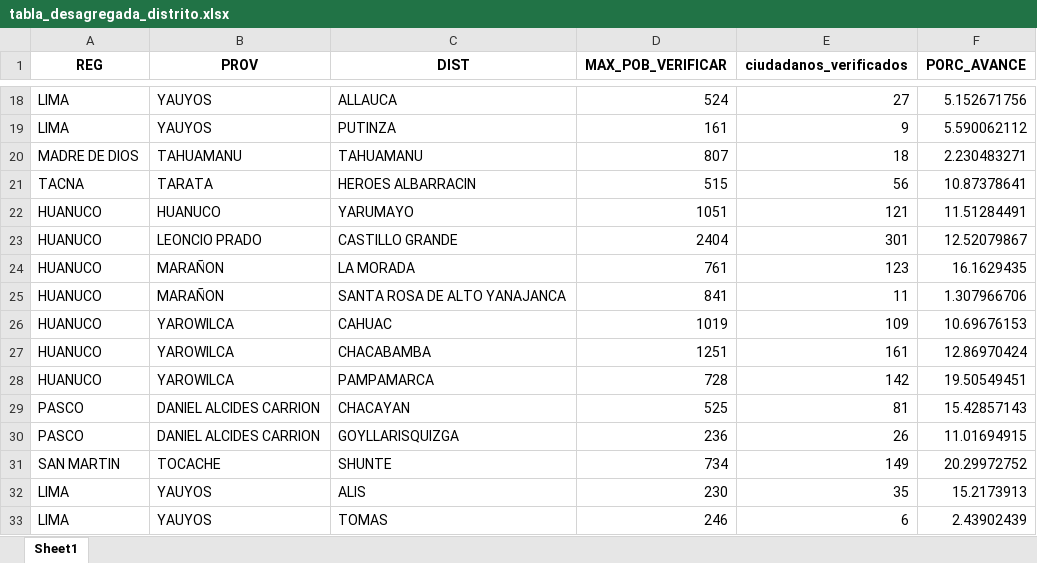
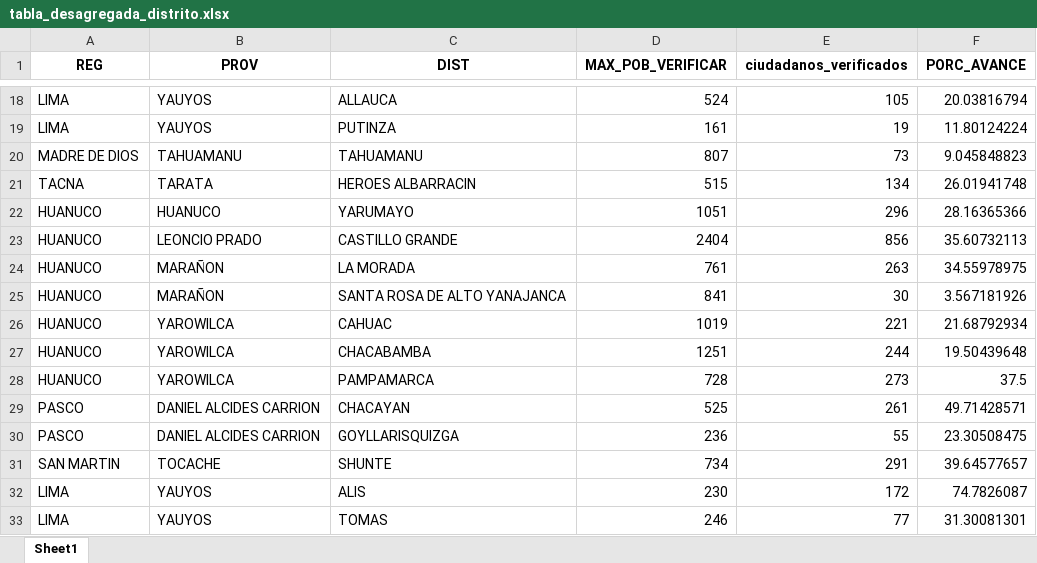
Before and after one commit to riegagabriel/VERIFICACION_DOMICILIARIA_RENIEC_2026, an Excel workbook: data/tabla_desagregada_distrito.xlsx, sheet Sheet1, drawn as a sheet; only a part is shown, gaps mark what is left out; values as stored, in another font and other column widths than the file's, no borders; the diff covers the shown part only; the diff names each change by its address in the sheet, - before the commit and + after, or states it on an @@ line.

```diff
--- a/data/tabla_desagregada_distrito.xlsx (sheet Sheet1)
+++ b/data/tabla_desagregada_distrito.xlsx (sheet Sheet1)
-E18 (ciudadanos_verificados): 27
+E18 (ciudadanos_verificados): 105
-F18 (PORC_AVANCE): 5.152671756
+F18 (PORC_AVANCE): 20.03816794
-E19 (ciudadanos_verificados): 9
+E19 (ciudadanos_verificados): 19
-F19 (PORC_AVANCE): 5.590062112
+F19 (PORC_AVANCE): 11.80124224
-E20 (ciudadanos_verificados): 18
+E20 (ciudadanos_verificados): 73
-F20 (PORC_AVANCE): 2.230483271
+F20 (PORC_AVANCE): 9.045848823
-E21 (ciudadanos_verificados): 56
+E21 (ciudadanos_verificados): 134
-F21 (PORC_AVANCE): 10.87378641
+F21 (PORC_AVANCE): 26.01941748
-E22 (ciudadanos_verificados): 121
+E22 (ciudadanos_verificados): 296
-F22 (PORC_AVANCE): 11.51284491
+F22 (PORC_AVANCE): 28.16365366
-E23 (ciudadanos_verificados): 301
+E23 (ciudadanos_verificados): 856
-F23 (PORC_AVANCE): 12.52079867
+F23 (PORC_AVANCE): 35.60732113
-E24 (ciudadanos_verificados): 123
+E24 (ciudadanos_verificados): 263
-F24 (PORC_AVANCE): 16.1629435
+F24 (PORC_AVANCE): 34.55978975
-E25 (ciudadanos_verificados): 11
+E25 (ciudadanos_verificados): 30
-F25 (PORC_AVANCE): 1.307966706
+F25 (PORC_AVANCE): 3.567181926
-E26 (ciudadanos_verificados): 109
+E26 (ciudadanos_verificados): 221
-F26 (PORC_AVANCE): 10.69676153
+F26 (PORC_AVANCE): 21.68792934
-E27 (ciudadanos_verificados): 161
+E27 (ciudadanos_verificados): 244
-F27 (PORC_AVANCE): 12.86970424
+F27 (PORC_AVANCE): 19.50439648
-E28 (ciudadanos_verificados): 142
+E28 (ciudadanos_verificados): 273
-F28 (PORC_AVANCE): 19.50549451
+F28 (PORC_AVANCE): 37.5
-E29 (ciudadanos_verificados): 81
+E29 (ciudadanos_verificados): 261
-F29 (PORC_AVANCE): 15.42857143
+F29 (PORC_AVANCE): 49.71428571
-E30 (ciudadanos_verificados): 26
+E30 (ciudadanos_verificados): 55
-F30 (PORC_AVANCE): 11.01694915
+F30 (PORC_AVANCE): 23.30508475
-E31 (ciudadanos_verificados): 149
+E31 (ciudadanos_verificados): 291
-F31 (PORC_AVANCE): 20.29972752
+F31 (PORC_AVANCE): 39.64577657
-E32 (ciudadanos_verificados): 35
+E32 (ciudadanos_verificados): 172
-F32 (PORC_AVANCE): 15.2173913
+F32 (PORC_AVANCE): 74.7826087
-E33 (ciudadanos_verificados): 6
+E33 (ciudadanos_verificados): 77
-F33 (PORC_AVANCE): 2.43902439
+F33 (PORC_AVANCE): 31.30081301
```
Also changed, not shown: 68 edited cells elsewhere in this sheet, data/value_box.xlsx.
